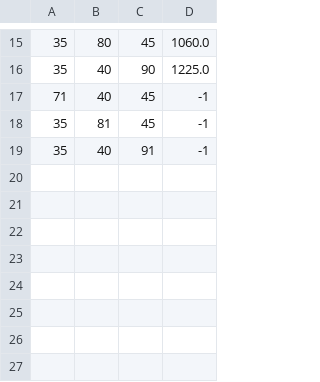
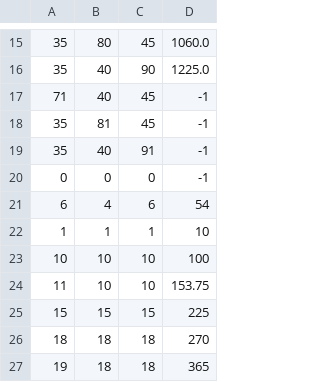
Before and after one commit to OmegaZhou/JavaClassTestTool, a CSV file: TestClass/佣金问题/Brokerage.csv, drawn as a sheet; only a part is shown, gaps mark what is left out; the diff names each change by its address in the sheet, - before the commit and + after, or states it on an @@ line.

```diff
--- a/TestClass/佣金问题/Brokerage.csv
+++ b/TestClass/佣金问题/Brokerage.csv
+row 20: 0 | 0 | 0 | -1
+row 21: 6 | 4 | 6 | 54
+row 22: 1 | 1 | 1 | 10
+row 23: 10 | 10 | 10 | 100
+row 24: 11 | 10 | 10 | 153.75
+row 25: 15 | 15 | 15 | 225
+row 26: 18 | 18 | 18 | 270
+row 27: 19 | 18 | 18 | 365
```
Also changed, not shown: TestClass/佣金问题/sale_count.csv, 5 other files.
